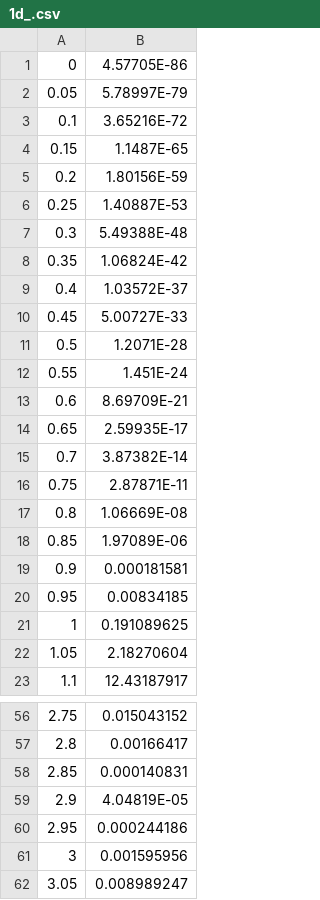
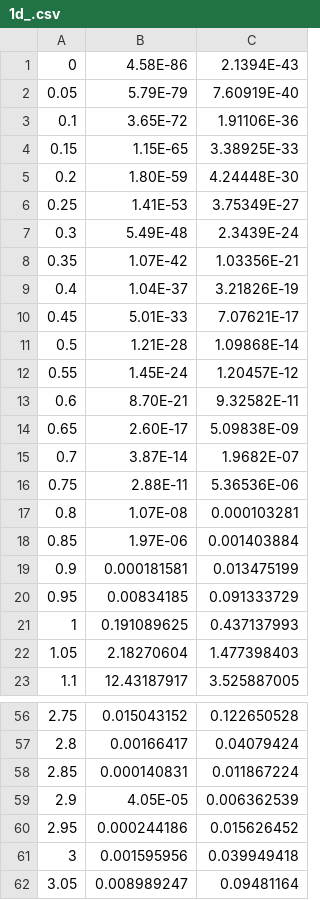
Before and after one commit to Hodaka-Kikuchi/fitting_software, a CSV file: 1d_.csv, drawn as a sheet; only a part is shown, gaps mark what is left out; the diff covers the shown part only; the diff names each change by its address in the sheet, - before the commit and + after, or states it on an @@ line.

```diff
--- a/1d_.csv
+++ b/1d_.csv
+column C, rows 1-23: 2.1394E-43 | 7.60919E-40 | 1.91106E-36 | 3.38925E-33 | 4.24448E-30 | 3.75349E-27 | 2.3439E-24 | 1.03356E-21 | 3.21826E-19 | 7.07621E-17 | 1.09868E-14 | 1.20457E-12 | 9.32582E-11 | 5.09838E-09 | 1.9682E-07 | 5.36536E-06 | 0.000103281 | 0.001403884 | 0.013475199 | 0.091333729 | 0.437137993 | 1.477398403 | 3.525887005; rows 56-62: 0.122650528 | 0.04079424 | 0.011867224 | 0.006362539 | 0.015626452 | 0.039949418 | 0.09481164
-B1: 4.57705E-86
+B1: 4.58E-86
-B2: 5.78997E-79
+B2: 5.79E-79
-B3: 3.65216E-72
+B3: 3.65E-72
-B4: 1.1487E-65
+B4: 1.15E-65
-B5: 1.80156E-59
+B5: 1.80E-59
-B6: 1.40887E-53
+B6: 1.41E-53
-B7: 5.49388E-48
+B7: 5.49E-48
-B8: 1.06824E-42
+B8: 1.07E-42
-B9: 1.03572E-37
+B9: 1.04E-37
-B10: 5.00727E-33
+B10: 5.01E-33
-B11: 1.2071E-28
+B11: 1.21E-28
-B12: 1.451E-24
+B12: 1.45E-24
-B13: 8.69709E-21
+B13: 8.70E-21
-B14: 2.59935E-17
+B14: 2.60E-17
-B15: 3.87382E-14
+B15: 3.87E-14
-B16: 2.87871E-11
+B16: 2.88E-11
-B17: 1.06669E-08
+B17: 1.07E-08
-B18: 1.97089E-06
+B18: 1.97E-06
-B59: 4.04819E-05
+B59: 4.05E-05
```
Also changed, not shown: 23 edited cells elsewhere in this file, 2 other files.
